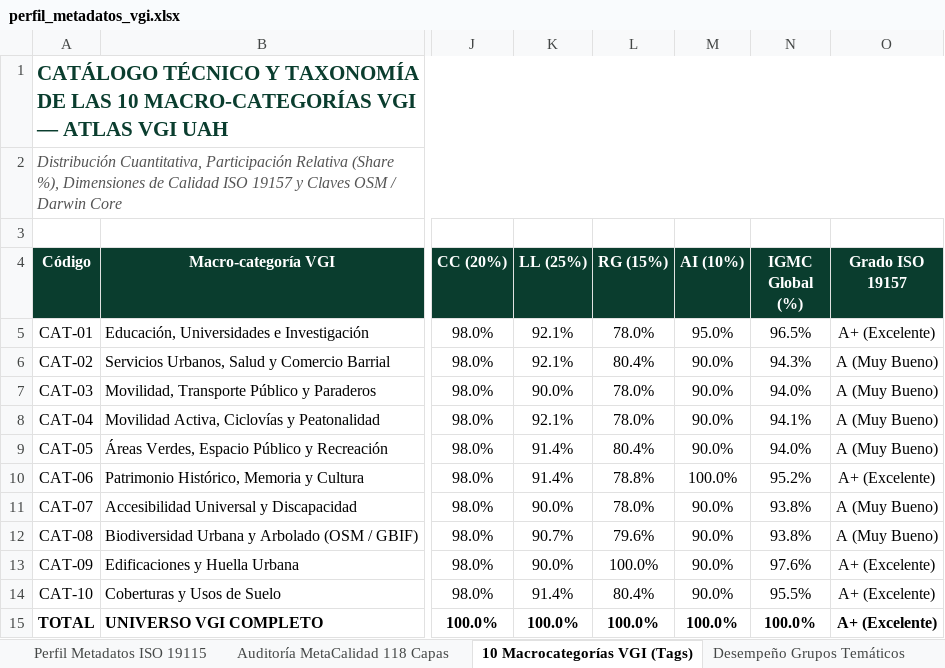
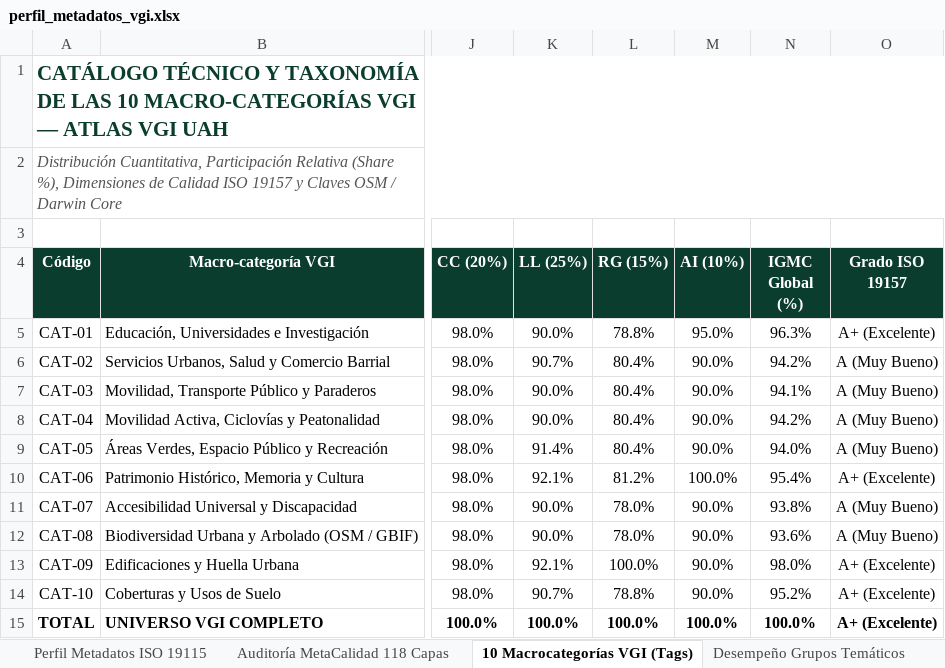
Before and after one commit to GEOJOTA/atlas_vgi_territorial, an Excel workbook: docs/perfil_metadatos_vgi.xlsx, sheet 10 Macrocategorías VGI (Tags), drawn as a sheet; only a part is shown, gaps mark what is left out; values as stored, in another font and other column widths than the file's, no borders; the diff names each change by its address in the sheet, - before the commit and + after, or states it on an @@ line.

```diff
--- a/docs/perfil_metadatos_vgi.xlsx (sheet 10 Macrocategorías VGI (Tags))
+++ b/docs/perfil_metadatos_vgi.xlsx (sheet 10 Macrocategorías VGI (Tags))
-K5 (LL (25%)): 92.1%
+K5 (LL (25%)): 90.0%
-L5 (RG (15%)): 78.0%
+L5 (RG (15%)): 78.8%
-N5 (IGMC Global (%)): 96.5%
+N5 (IGMC Global (%)): 96.3%
-K6 (LL (25%)): 92.1%
+K6 (LL (25%)): 90.7%
-N6 (IGMC Global (%)): 94.3%
+N6 (IGMC Global (%)): 94.2%
-L7:L8 (RG (15%)): 78.0%
+L7:L8 (RG (15%)): 80.4%
-N7 (IGMC Global (%)): 94.0%
+N7 (IGMC Global (%)): 94.1%
-K8 (LL (25%)): 92.1%
+K8 (LL (25%)): 90.0%
-N8 (IGMC Global (%)): 94.1%
+N8 (IGMC Global (%)): 94.2%
-K10 (LL (25%)): 91.4%
+K10 (LL (25%)): 92.1%
-L10 (RG (15%)): 78.8%
+L10 (RG (15%)): 81.2%
-N10 (IGMC Global (%)): 95.2%
+N10 (IGMC Global (%)): 95.4%
-K12 (LL (25%)): 90.7%
+K12 (LL (25%)): 90.0%
-L12 (RG (15%)): 79.6%
+L12 (RG (15%)): 78.0%
-N12 (IGMC Global (%)): 93.8%
+N12 (IGMC Global (%)): 93.6%
-K13 (LL (25%)): 90.0%
+K13 (LL (25%)): 92.1%
-N13 (IGMC Global (%)): 97.6%
+N13 (IGMC Global (%)): 98.0%
-K14 (LL (25%)): 91.4%
+K14 (LL (25%)): 90.7%
-L14 (RG (15%)): 80.4%
+L14 (RG (15%)): 78.8%
-N14 (IGMC Global (%)): 95.5%
+N14 (IGMC Global (%)): 95.2%
```
Also changed, not shown: sheet Auditoría MetaCalidad 118 Capas, sheet Desempeño Grupos Temáticos, src/docs/perfil_metadatos_vgi.xlsx, 15 other files.
